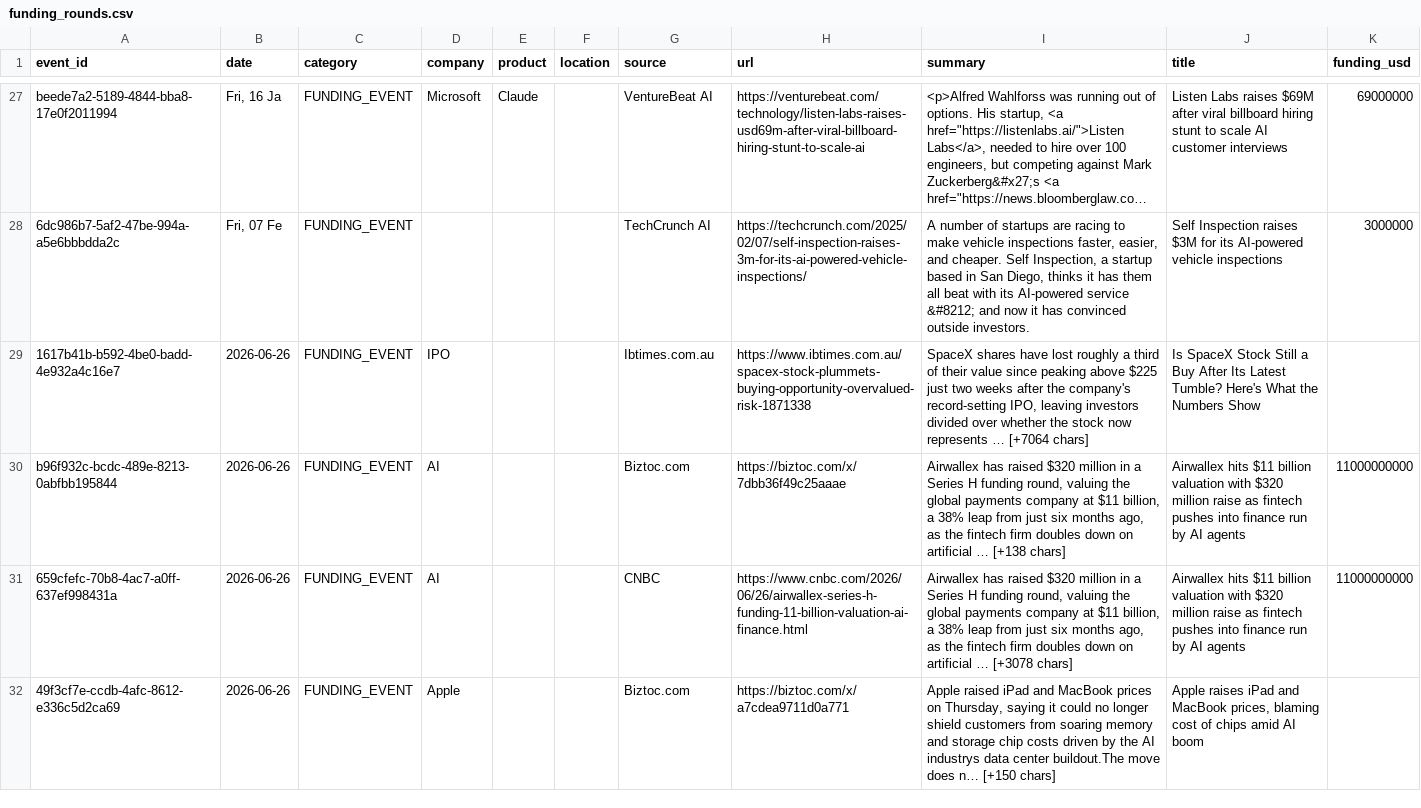
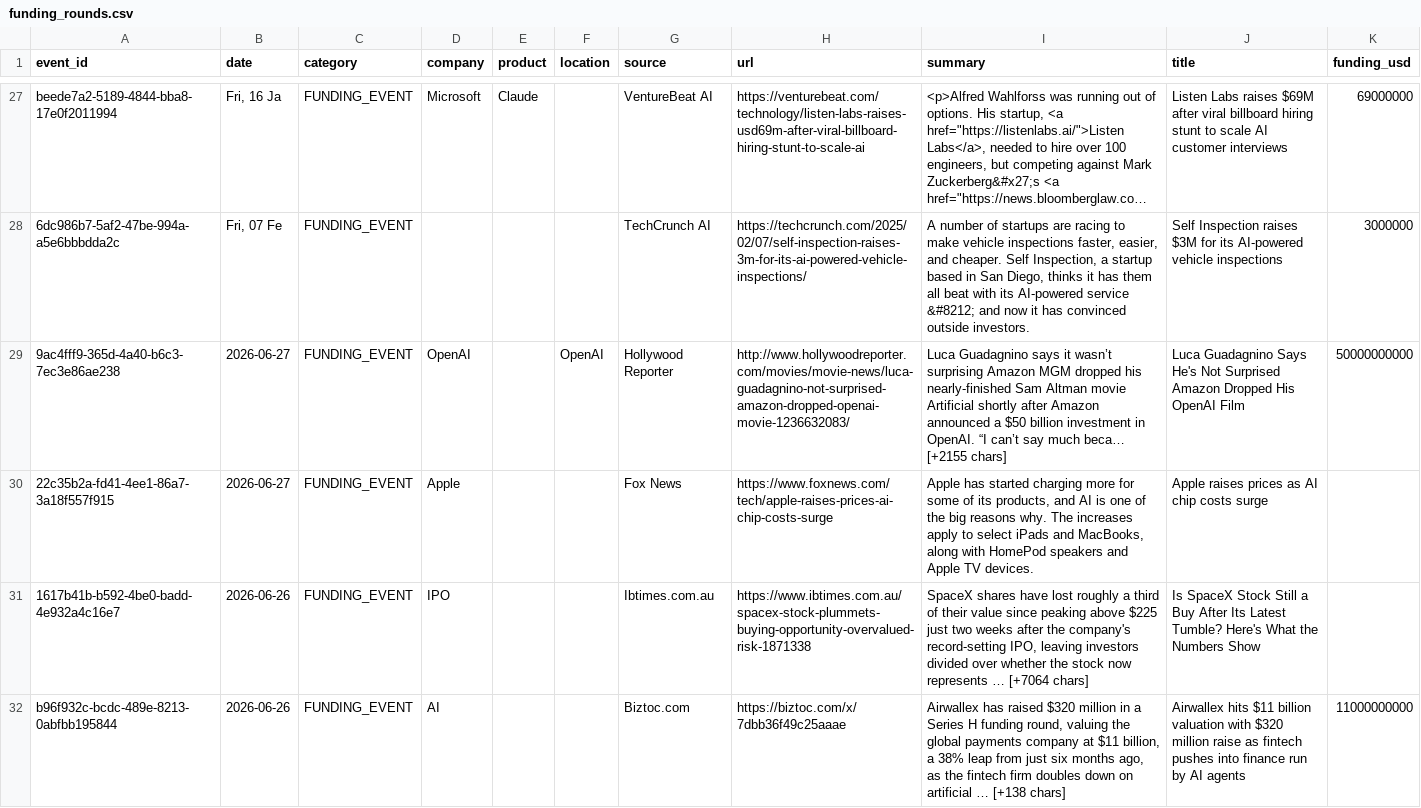
Before and after one commit to srikarreddyram/AI_radar, a CSV file: aggregated/funding_rounds.csv, drawn as a sheet; only a part is shown, gaps mark what is left out; the shorter side is filled out with more unchanged rows; long unchanged cells end in …; the diff names each change by its address in the sheet, - before the commit and + after, or states it on an @@ line.

```diff
--- a/aggregated/funding_rounds.csv
+++ b/aggregated/funding_rounds.csv
+row 29: 9ac4fff9-365d-4a40-b6c3-7ec3e86ae238 | 2026-06-27 | FUNDING_EVENT | OpenAI |  | OpenAI | Hollywood Reporter | http://www.hollywoodreporter.com/movies/movie-news/luca-guadagnino-not-surprised-amazon-dropped-openai-movie-1236632083/ | Luca Guadagnino says it wasn’t surprising Amazon MGM dropped his nearly-finished Sam Altman movie Artificial shortly after Amazon announced a $50 billion investment in OpenAI. “I can’t say much beca… [+2155 chars] | Luca Guadagnino Says He's Not Surprised Amazon Dropped His OpenAI Film | 50000000000
+row 30: 22c35b2a-fd41-4ee1-86a7-3a18f557f915 | 2026-06-27 | FUNDING_EVENT | Apple |  |  | Fox News | https://www.foxnews.com/tech/apple-raises-prices-ai-chip-costs-surge | Apple has started charging more for some of its products, and AI is one of the big reasons why. The increases apply to select iPads and MacBooks, along with HomePod speakers and Apple TV devices. | Apple raises prices as AI chip costs surge
```
Also changed, not shown: aggregated/datacenter_events.csv, aggregated/gpu_releases.csv, 4 other files.
